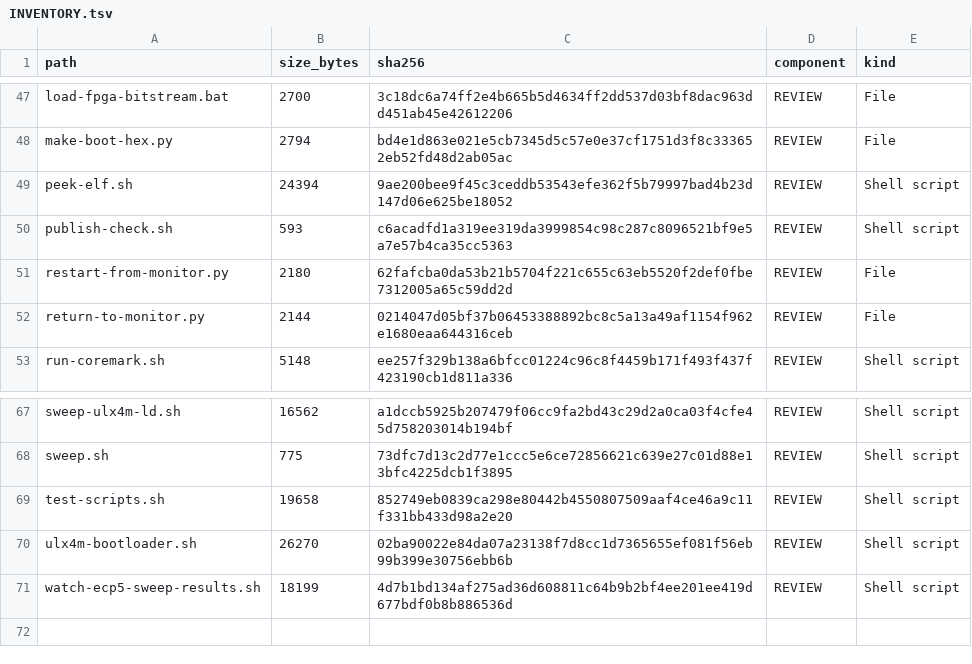
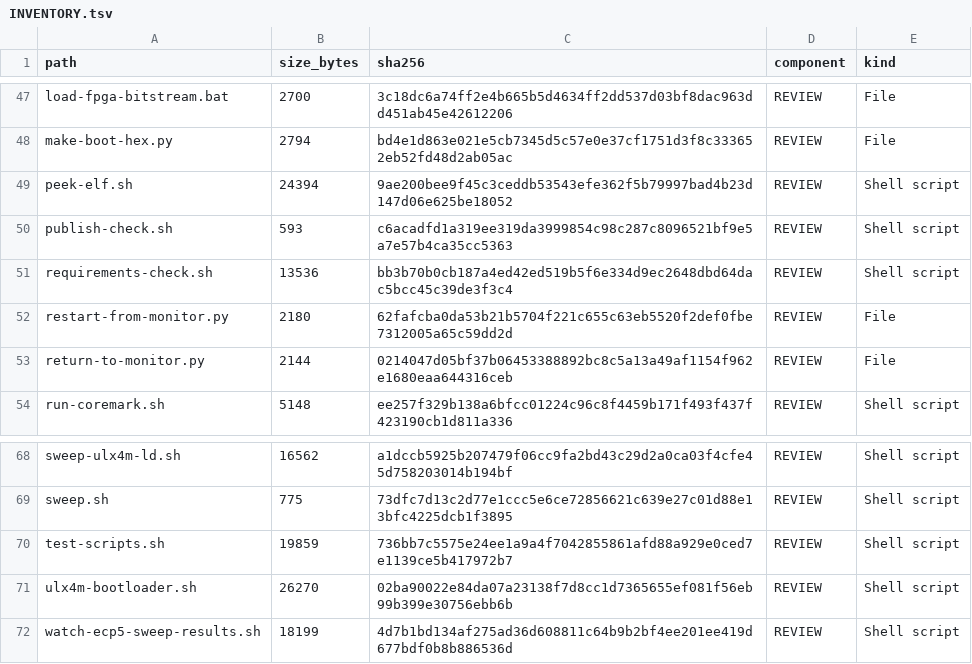
Before and after one commit to gojimmypi/Hazard3-Doom, a TSV file: scripts/INVENTORY.tsv, drawn as a sheet; only a part is shown, gaps mark what is left out.

Commit message:
Integrate requirement and test scripts

```diff
--- a/scripts/INVENTORY.tsv
+++ b/scripts/INVENTORY.tsv
@@ -50,2 +50,3 @@ peek-elf.sh	24394	9ae200bee9f45c3ceddb53543efe362f5b79997bad4b23d147d06e625be180
 publish-check.sh	593	c6acadfd1a319ee319da3999854c98c287c8096521bf9e5a7e57b4ca35cc5363	REVIEW	Shell script
+requirements-check.sh	13536	bb3b70b0cb187a4ed42ed519b5f6e334d9ec2648dbd64dac5bcc45c39de3f3c4	REVIEW	Shell script
 restart-from-monitor.py	2180	62fafcba0da53b21b5704f221c655c63eb5520f2def0fbe7312005a65c59dd2d	REVIEW	File
@@ -68,3 +69,3 @@ sweep-ulx4m-ld.sh	16562	a1dccb5925b207479f06cc9fa2bd43c29d2a0ca03f4cfe45d7582030
 sweep.sh	775	73dfc7d13c2d77e1ccc5e6ce72856621c639e27c01d88e13bfc4225dcb1f3895	REVIEW	Shell script
-test-scripts.sh	19658	852749eb0839ca298e80442b4550807509aaf4ce46a9c11f331bb433d98a2e20	REVIEW	Shell script
+test-scripts.sh	19859	736bb7c5575e24ee1a9a4f7042855861afd88a929e0ced7e1139ce5b417972b7	REVIEW	Shell script
 ulx4m-bootloader.sh	26270	02ba90022e84da07a23138f7d8cc1d7365655ef081f56eb99b399e30756ebb6b	REVIEW	Shell script
```
Also changed, not shown: 4 other files.
